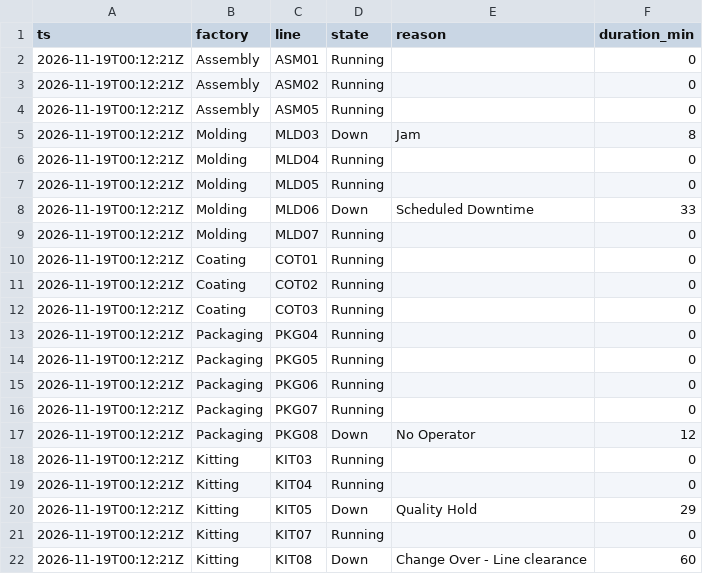
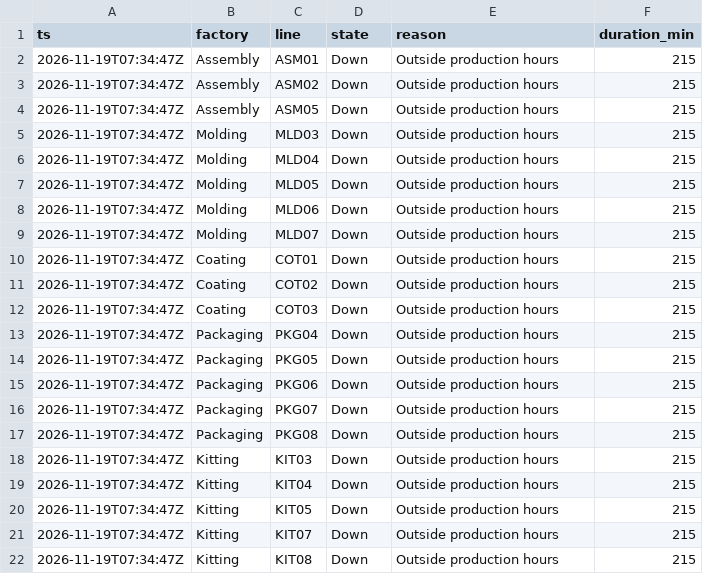
Before and after one commit to todd-cpme/ClearOEEDemo, a CSV file: data/status.csv, drawn as a sheet.

```diff
--- a/data/status.csv
+++ b/data/status.csv
@@ -1,22 +1,22 @@
 ts,factory,line,state,reason,duration_min
-2026-11-19T00:12:21Z,Assembly,ASM01,Running,,0
-2026-11-19T00:12:21Z,Assembly,ASM02,Running,,0
-2026-11-19T00:12:21Z,Assembly,ASM05,Running,,0
-2026-11-19T00:12:21Z,Molding,MLD03,Down,Jam,8
-2026-11-19T00:12:21Z,Molding,MLD04,Running,,0
-2026-11-19T00:12:21Z,Molding,MLD05,Running,,0
-2026-11-19T00:12:21Z,Molding,MLD06,Down,Scheduled Downtime,33
-2026-11-19T00:12:21Z,Molding,MLD07,Running,,0
-2026-11-19T00:12:21Z,Coating,COT01,Running,,0
-2026-11-19T00:12:21Z,Coating,COT02,Running,,0
-2026-11-19T00:12:21Z,Coating,COT03,Running,,0
-2026-11-19T00:12:21Z,Packaging,PKG04,Running,,0
-2026-11-19T00:12:21Z,Packaging,PKG05,Running,,0
-2026-11-19T00:12:21Z,Packaging,PKG06,Running,,0
-2026-11-19T00:12:21Z,Packaging,PKG07,Running,,0
-2026-11-19T00:12:21Z,Packaging,PKG08,Down,No Operator,12
-2026-11-19T00:12:21Z,Kitting,KIT03,Running,,0
-2026-11-19T00:12:21Z,Kitting,KIT04,Running,,0
-2026-11-19T00:12:21Z,Kitting,KIT05,Down,Quality Hold,29
-2026-11-19T00:12:21Z,Kitting,KIT07,Running,,0
-2026-11-19T00:12:21Z,Kitting,KIT08,Down,Change Over - Line clearance,60
+2026-11-19T07:34:47Z,Assembly,ASM01,Down,Outside production hours,215
+2026-11-19T07:34:47Z,Assembly,ASM02,Down,Outside production hours,215
+2026-11-19T07:34:47Z,Assembly,ASM05,Down,Outside production hours,215
+2026-11-19T07:34:47Z,Molding,MLD03,Down,Outside production hours,215
+2026-11-19T07:34:47Z,Molding,MLD04,Down,Outside production hours,215
+2026-11-19T07:34:47Z,Molding,MLD05,Down,Outside production hours,215
+2026-11-19T07:34:47Z,Molding,MLD06,Down,Outside production hours,215
+2026-11-19T07:34:47Z,Molding,MLD07,Down,Outside production hours,215
+2026-11-19T07:34:47Z,Coating,COT01,Down,Outside production hours,215
+2026-11-19T07:34:47Z,Coating,COT02,Down,Outside production hours,215
+2026-11-19T07:34:47Z,Coating,COT03,Down,Outside production hours,215
+2026-11-19T07:34:47Z,Packaging,PKG04,Down,Outside production hours,215
+2026-11-19T07:34:47Z,Packaging,PKG05,Down,Outside production hours,215
+2026-11-19T07:34:47Z,Packaging,PKG06,Down,Outside production hours,215
+2026-11-19T07:34:47Z,Packaging,PKG07,Down,Outside production hours,215
+2026-11-19T07:34:47Z,Packaging,PKG08,Down,Outside production hours,215
+2026-11-19T07:34:47Z,Kitting,KIT03,Down,Outside production hours,215
+2026-11-19T07:34:47Z,Kitting,KIT04,Down,Outside production hours,215
+2026-11-19T07:34:47Z,Kitting,KIT05,Down,Outside production hours,215
+2026-11-19T07:34:47Z,Kitting,KIT07,Down,Outside production hours,215
+2026-11-19T07:34:47Z,Kitting,KIT08,Down,Outside production hours,215
```
Also changed, not shown: data/events.csv, data/rollup_factory.csv, 3 other files.
